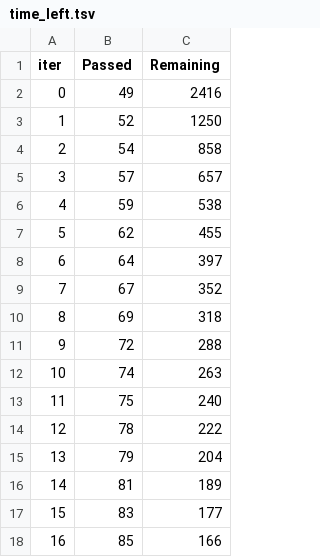
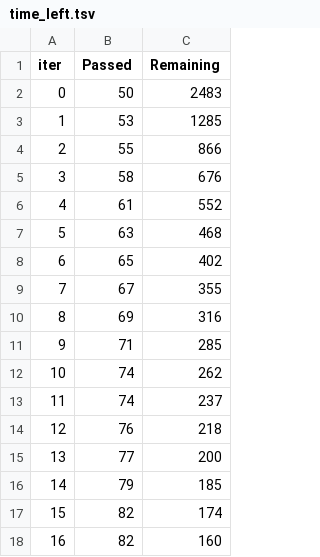
Before and after one commit to davydenkov/finHelperMIPT, a TSV file: catboost_info/time_left.tsv, drawn as a sheet; only a part is shown; the diff covers the shown part only.

```diff
--- a/catboost_info/time_left.tsv
+++ b/catboost_info/time_left.tsv
@@ -1,18 +1,18 @@
 iter	Passed	Remaining
-0	49	2416
-1	52	1250
-2	54	858
-3	57	657
-4	59	538
-5	62	455
-6	64	397
-7	67	352
-8	69	318
-9	72	288
-10	74	263
-11	75	240
-12	78	222
-13	79	204
-14	81	189
-15	83	177
-16	85	166
+0	50	2483
+1	53	1285
+2	55	866
+3	58	676
+4	61	552
+5	63	468
+6	65	402
+7	67	355
+8	69	316
+9	71	285
+10	74	262
+11	74	237
+12	76	218
+13	77	200
+14	79	185
+15	82	174
+16	82	160
```
Also changed, not shown: 63 edited cells elsewhere in this file, catboost_info/learn_error.tsv, 4 other files.
